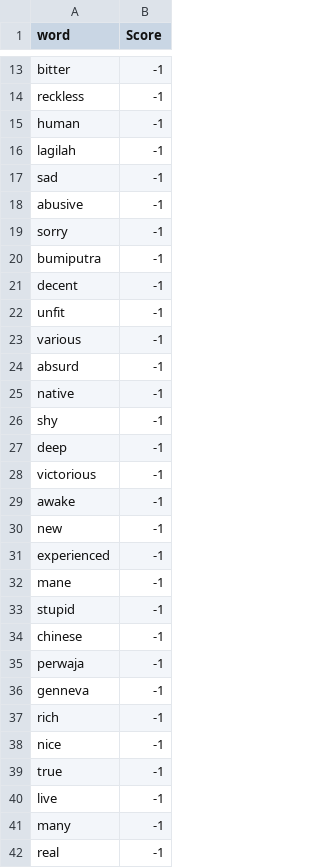
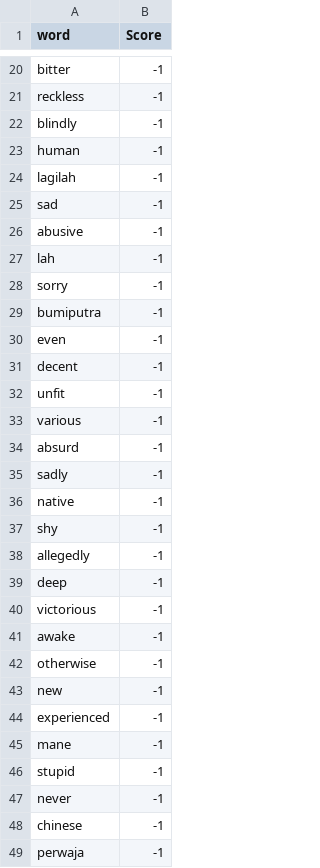
Before and after one commit to yeetornghoo/PoliticalSentimentReview, a CSV file: topic1_politic/lexicon_sentiment/lexicon_political_negative.csv (was lexicon_sentiment/lexicon_political_negative.csv), drawn as a sheet; only a part is shown, gaps mark what is left out; the shorter side is filled out with more unchanged rows; the diff covers the shown part only.

```diff
--- a/lexicon_sentiment/lexicon_political_negative.csv
+++ b/topic1_politic/lexicon_sentiment/lexicon_political_negative.csv
@@ -14,2 +21,3 @@ bitter,-1
 reckless,-1
+blindly,-1
 human,-1
@@ -18,4 +26,6 @@ sad,-1
 abusive,-1
+lah,-1
 sorry,-1
 bumiputra,-1
+even,-1
 decent,-1
@@ -24,4 +34,6 @@ various,-1
 absurd,-1
+sadly,-1
 native,-1
 shy,-1
+allegedly,-1
 deep,-1
@@ -29,2 +41,3 @@ victorious,-1
 awake,-1
+otherwise,-1
 new,-1
@@ -33,2 +46,3 @@ mane,-1
 stupid,-1
+never,-1
 chinese,-1
```
Also changed, not shown: 29 added rows and 1 edited cell elsewhere in this file, topic1_politic/lexicon_sentiment/lexicon_political_master.csv, topic1_politic/lexicon_sentiment/lexicon_political_positive.csv, 16 other files.
